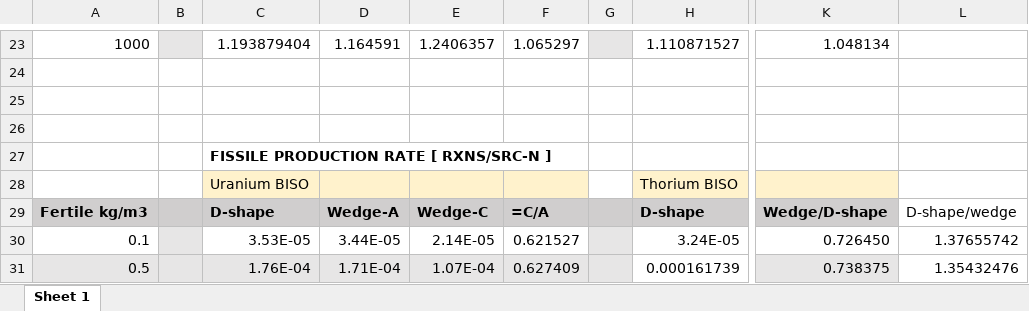
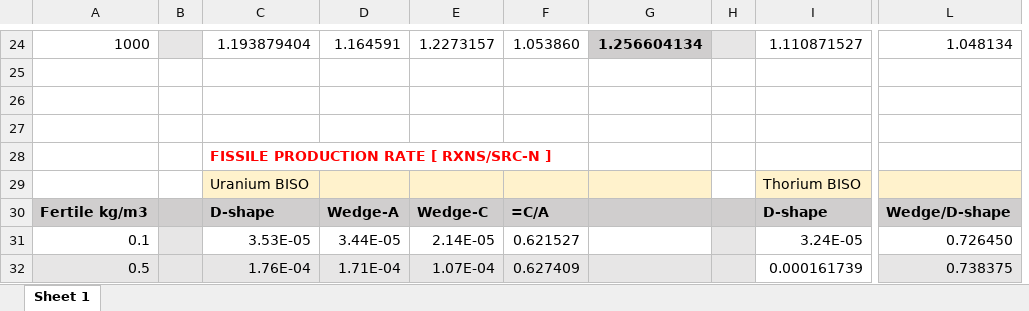
Before and after one commit to patrickpark910/dt-fusion-illicit, an Excel workbook: Jupyter/Wedge/wedge_vs_dshape_collated_2025-01-24.xlsx, sheet Sheet 1, drawn as a sheet; only a part is shown, gaps mark what is left out; values as stored, in another font and other column widths than the file's, no borders; charts and pictures not drawn; removed rows and columns are numbered as before the commit, all else as after; the diff covers the shown part only; the diff names each change by its address in the sheet, - before the commit and + after, or states it on an @@ line.

```diff
--- a/Jupyter/Wedge/wedge_vs_dshape_collated_2025-01-24.xlsx (sheet Sheet 1)
+++ b/Jupyter/Wedge/wedge_vs_dshape_collated_2025-01-24.xlsx (sheet Sheet 1)
+column G, row 24: 1.256604134
-column L, rows 29-31: D-shape/wedge | 1.37655742 | 1.35432476
-E24: 1.2406357
+E24: 1.2273157
-F24: 1.065297
+F24: 1.053860
-C28 text colour: black
+C28 text colour: #FF0000
```
Also changed, not shown: 1 added row, 27 edited cells and cell formats elsewhere in this sheet, formulas that keep their value, charts or pictures, Jupyter/Wedge/wedge_data_2025-12-31.xlsx.
